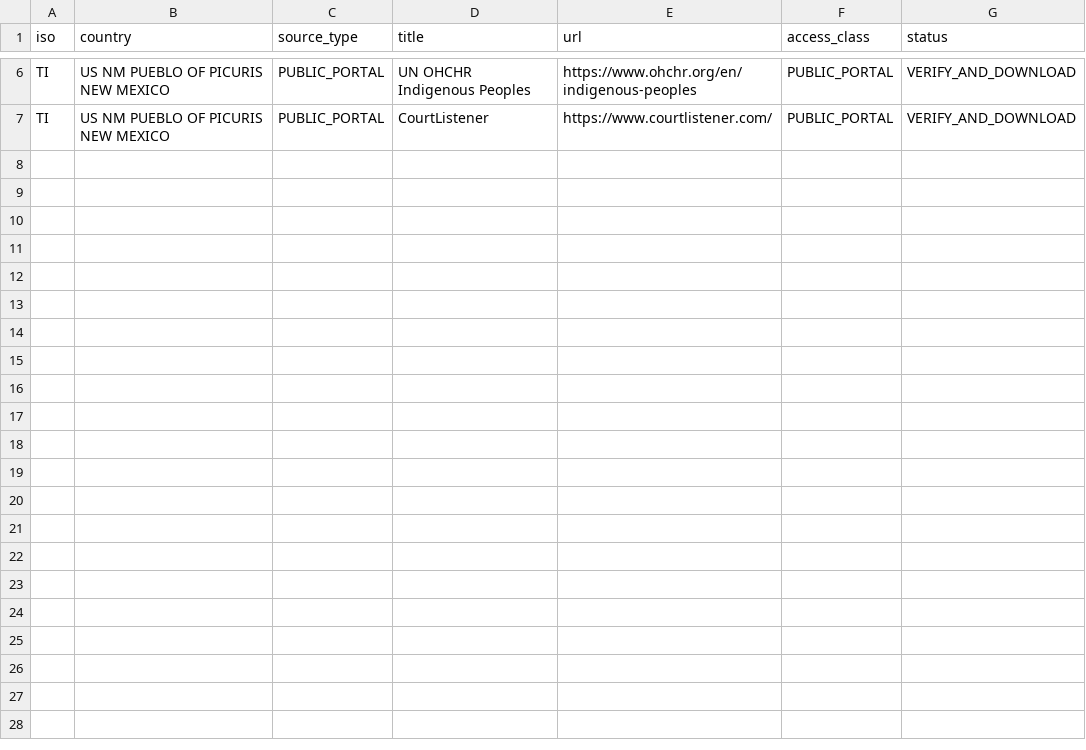
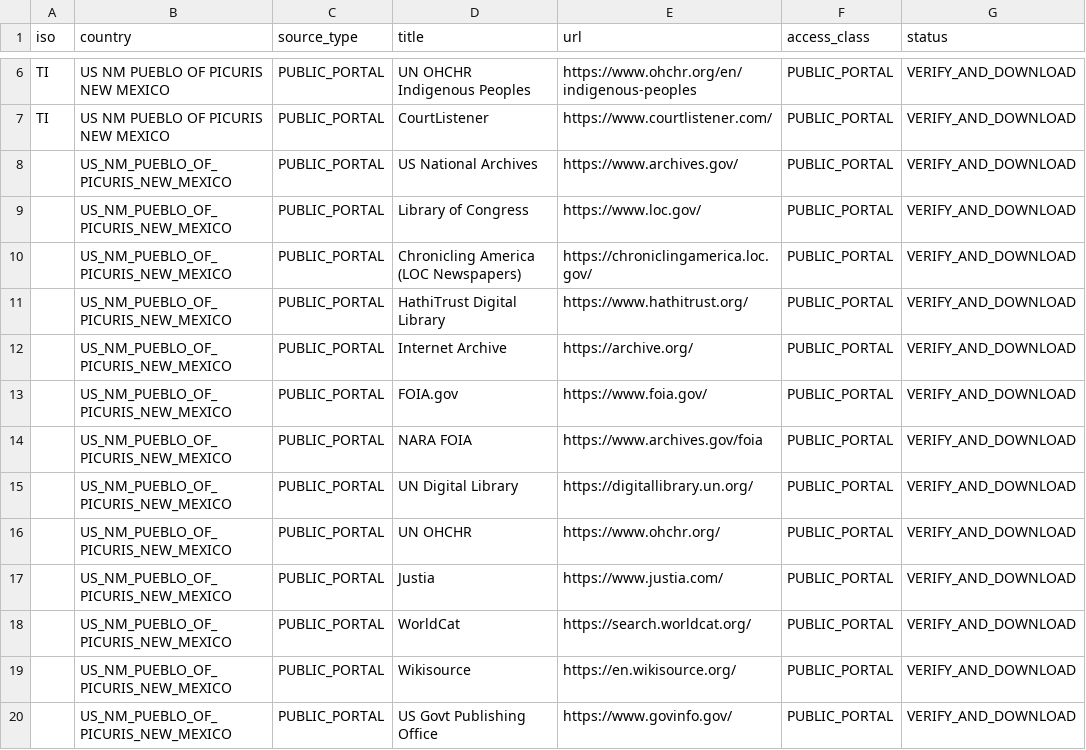
Before and after one commit to GlobalRestitutionAlliance/turtle-island-us-nm-pueblo-of-picuris-new-mexico-master-litigation, a CSV file: 03_Evidentiary_Exhibits/PRIMARY_PUBLIC_SOURCES.csv, drawn as a sheet; only a part is shown, gaps mark what is left out; the diff names each change by its address in the sheet, - before the commit and + after, or states it on an @@ line.

Commit message:
Expand primary public source registries (Batch 2)

```diff
--- a/03_Evidentiary_Exhibits/PRIMARY_PUBLIC_SOURCES.csv
+++ b/03_Evidentiary_Exhibits/PRIMARY_PUBLIC_SOURCES.csv
+row 8:  | US_NM_PUEBLO_OF_PICURIS_NEW_MEXICO | PUBLIC_PORTAL | US National Archives | https://www.archives.gov/ | PUBLIC_PORTAL | VERIFY_AND_DOWNLOAD
+row 9:  | US_NM_PUEBLO_OF_PICURIS_NEW_MEXICO | PUBLIC_PORTAL | Library of Congress | https://www.loc.gov/ | PUBLIC_PORTAL | VERIFY_AND_DOWNLOAD
+row 10:  | US_NM_PUEBLO_OF_PICURIS_NEW_MEXICO | PUBLIC_PORTAL | Chronicling America (LOC Newspapers) | https://chroniclingamerica.loc.gov/ | PUBLIC_PORTAL | VERIFY_AND_DOWNLOAD
+row 11:  | US_NM_PUEBLO_OF_PICURIS_NEW_MEXICO | PUBLIC_PORTAL | HathiTrust Digital Library | https://www.hathitrust.org/ | PUBLIC_PORTAL | VERIFY_AND_DOWNLOAD
+row 12:  | US_NM_PUEBLO_OF_PICURIS_NEW_MEXICO | PUBLIC_PORTAL | Internet Archive | https://archive.org/ | PUBLIC_PORTAL | VERIFY_AND_DOWNLOAD
+row 13:  | US_NM_PUEBLO_OF_PICURIS_NEW_MEXICO | PUBLIC_PORTAL | FOIA.gov | https://www.foia.gov/ | PUBLIC_PORTAL | VERIFY_AND_DOWNLOAD
+row 14:  | US_NM_PUEBLO_OF_PICURIS_NEW_MEXICO | PUBLIC_PORTAL | NARA FOIA | https://www.archives.gov/foia | PUBLIC_PORTAL | VERIFY_AND_DOWNLOAD
+row 15:  | US_NM_PUEBLO_OF_PICURIS_NEW_MEXICO | PUBLIC_PORTAL | UN Digital Library | https://digitallibrary.un.org/ | PUBLIC_PORTAL | VERIFY_AND_DOWNLOAD
+row 16:  | US_NM_PUEBLO_OF_PICURIS_NEW_MEXICO | PUBLIC_PORTAL | UN OHCHR | https://www.ohchr.org/ | PUBLIC_PORTAL | VERIFY_AND_DOWNLOAD
+row 17:  | US_NM_PUEBLO_OF_PICURIS_NEW_MEXICO | PUBLIC_PORTAL | Justia | https://www.justia.com/ | PUBLIC_PORTAL | VERIFY_AND_DOWNLOAD
+row 18:  | US_NM_PUEBLO_OF_PICURIS_NEW_MEXICO | PUBLIC_PORTAL | WorldCat | https://search.worldcat.org/ | PUBLIC_PORTAL | VERIFY_AND_DOWNLOAD
+row 19:  | US_NM_PUEBLO_OF_PICURIS_NEW_MEXICO | PUBLIC_PORTAL | Wikisource | https://en.wikisource.org/ | PUBLIC_PORTAL | VERIFY_AND_DOWNLOAD
+row 20:  | US_NM_PUEBLO_OF_PICURIS_NEW_MEXICO | PUBLIC_PORTAL | US Govt Publishing Office | https://www.govinfo.gov/ | PUBLIC_PORTAL | VERIFY_AND_DOWNLOAD
```
Also changed, not shown: 2 other files.
